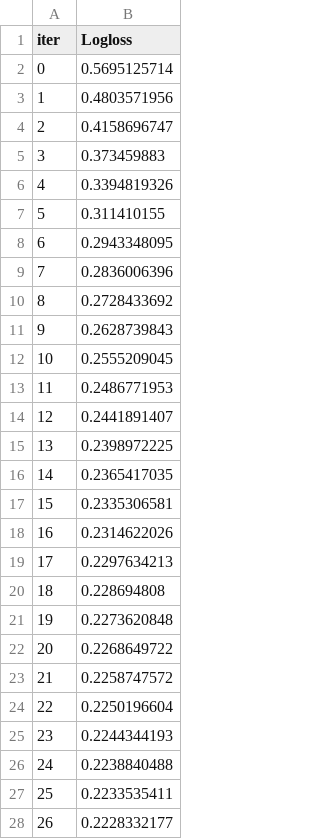
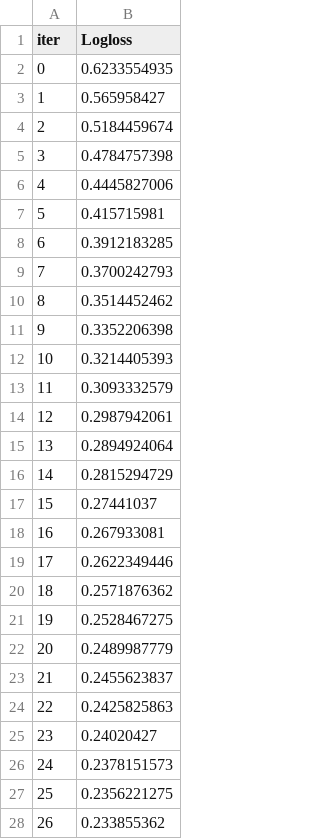
Before and after one commit to RituArora-DevOps/heart-disease-predictor, a TSV file: backend/catboost_info/learn_error.tsv, drawn as a sheet; only a part is shown; the diff covers the shown part only.

```diff
--- a/backend/catboost_info/learn_error.tsv
+++ b/backend/catboost_info/learn_error.tsv
@@ -1,28 +1,28 @@
 iter	Logloss
-0	0.5695125714
-1	0.4803571956
-2	0.4158696747
-3	0.373459883
-4	0.3394819326
-5	0.311410155
-6	0.2943348095
-7	0.2836006396
-8	0.2728433692
-9	0.2628739843
-10	0.2555209045
-11	0.2486771953
-12	0.2441891407
-13	0.2398972225
-14	0.2365417035
-15	0.2335306581
-16	0.2314622026
-17	0.2297634213
-18	0.228694808
-19	0.2273620848
-20	0.2268649722
-21	0.2258747572
-22	0.2250196604
-23	0.2244344193
-24	0.2238840488
-25	0.2233535411
-26	0.2228332177
+0	0.6233554935
+1	0.565958427
+2	0.5184459674
+3	0.4784757398
+4	0.4445827006
+5	0.415715981
+6	0.3912183285
+7	0.3700242793
+8	0.3514452462
+9	0.3352206398
+10	0.3214405393
+11	0.3093332579
+12	0.2987942061
+13	0.2894924064
+14	0.2815294729
+15	0.27441037
+16	0.267933081
+17	0.2622349446
+18	0.2571876362
+19	0.2528467275
+20	0.2489987779
+21	0.2455623837
+22	0.2425825863
+23	0.24020427
+24	0.2378151573
+25	0.2356221275
+26	0.233855362
```
Also changed, not shown: 73 edited cells elsewhere in this file, backend/catboost_info/time_left.tsv, 26 other files.
